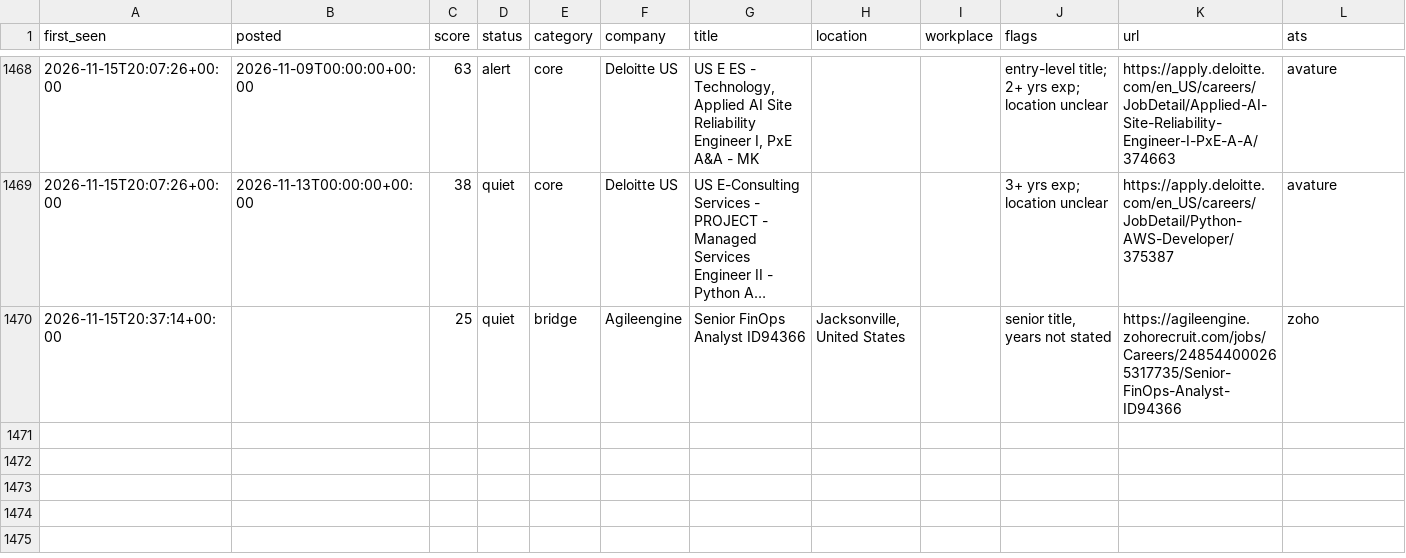
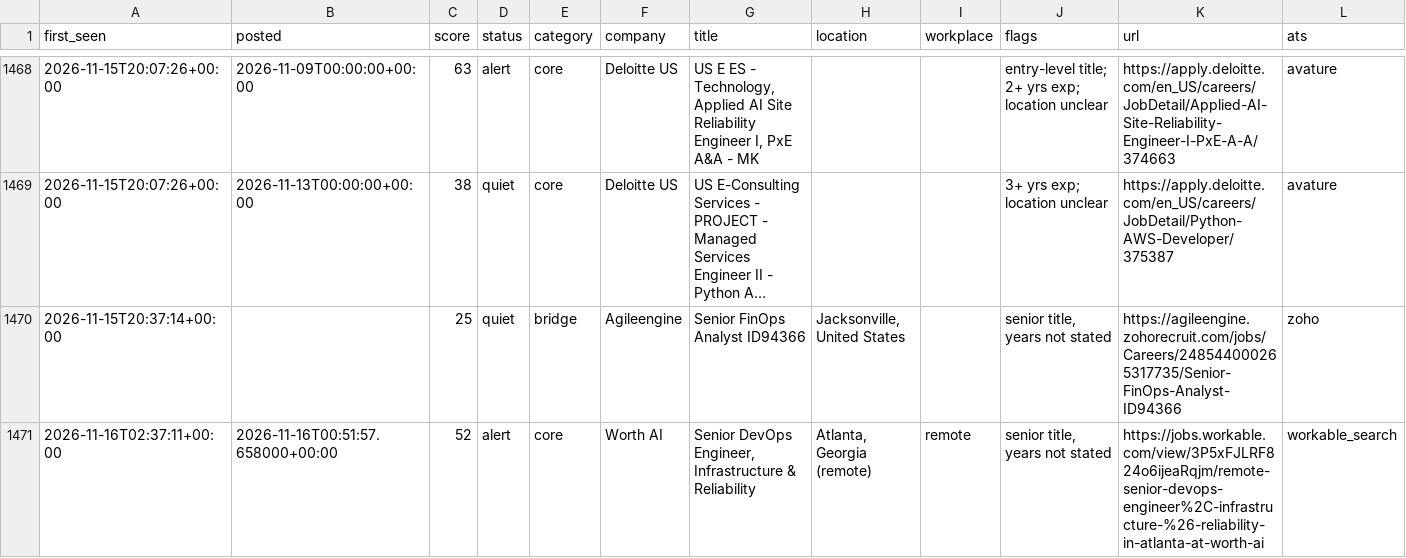
Before and after one commit to chandrakodali/job-radar, a CSV file: data/matches.csv, drawn as a sheet; only a part is shown, gaps mark what is left out; long unchanged cells end in …; rows hold the shown columns only; the diff names each change by its address in the sheet, - before the commit and + after, or states it on an @@ line.

```diff
--- a/data/matches.csv
+++ b/data/matches.csv
+row 1471: 2026-11-16T02:37:11+00:00 | 2026-11-16T00:51:57.658000+00:00 | 52 | alert | core | Worth AI | Senior DevOps Engineer, Infrastructure & Reliability | Atlanta, Georgia (remote) | remote | senior title, years not stated | https://jobs.workable.com/view/3P5xFJLRF824o6ijeaRqjm/remote-senior-devops-engineer%2C-infrastructure-%26-reliability-in-atlanta-at-worth-ai | workable_search
```
Also changed, not shown: 3 other files.
